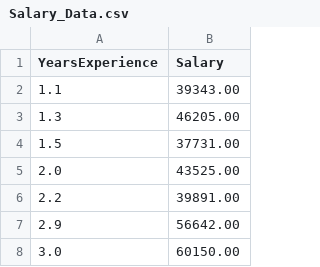
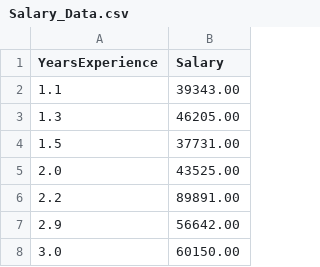
Before and after one commit to cadenhewlett/CooksDistance, a CSV file: Salary_Data.csv, drawn as a sheet; only a part is shown.

```diff
--- a/Salary_Data.csv
+++ b/Salary_Data.csv
@@ -5,3 +5,3 @@ YearsExperience,Salary
 2.0,43525.00
-2.2,39891.00
+2.2,89891.00
 2.9,56642.00
```
Also changed, not shown: 1 other file.
